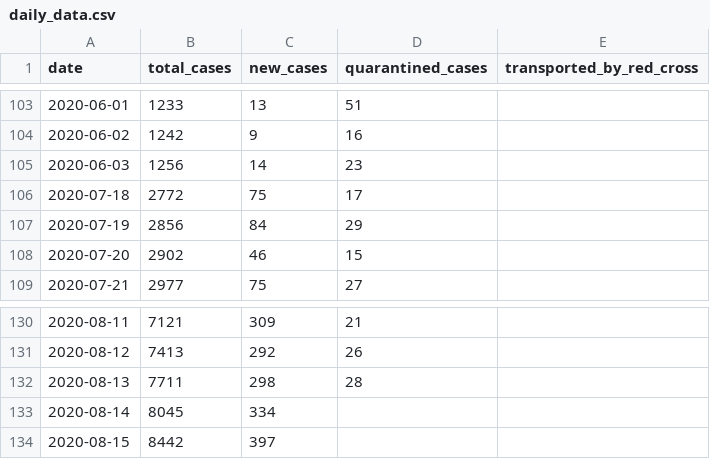
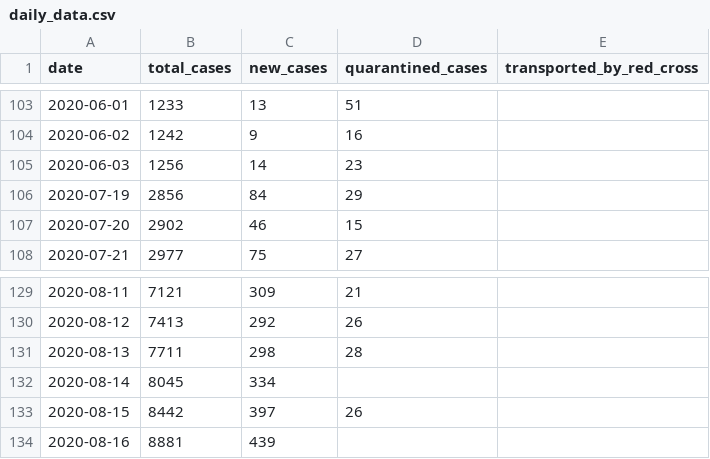
Before and after one commit to j3k0/corona-ministryinfo-gov-lb-fetcher, a CSV file: daily_data.csv, drawn as a sheet; only a part is shown, gaps mark what is left out.

```diff
--- a/daily_data.csv
+++ b/daily_data.csv
@@ -105,3 +105,2 @@ date,total_cases,new_cases,quarantined_cases,transported_by_red_cross
 2020-06-03,1256,14,23,
-2020-07-18,2772,75,17,
 2020-07-19,2856,84,29,
@@ -133,2 +132,3 @@ date,total_cases,new_cases,quarantined_cases,transported_by_red_cross
 2020-08-14,8045,334,,
-2020-08-15,8442,397,,
+2020-08-15,8442,397,26,
+2020-08-16,8881,439,,
```
Also changed, not shown: cases_per_district.csv, quarantined.csv.
